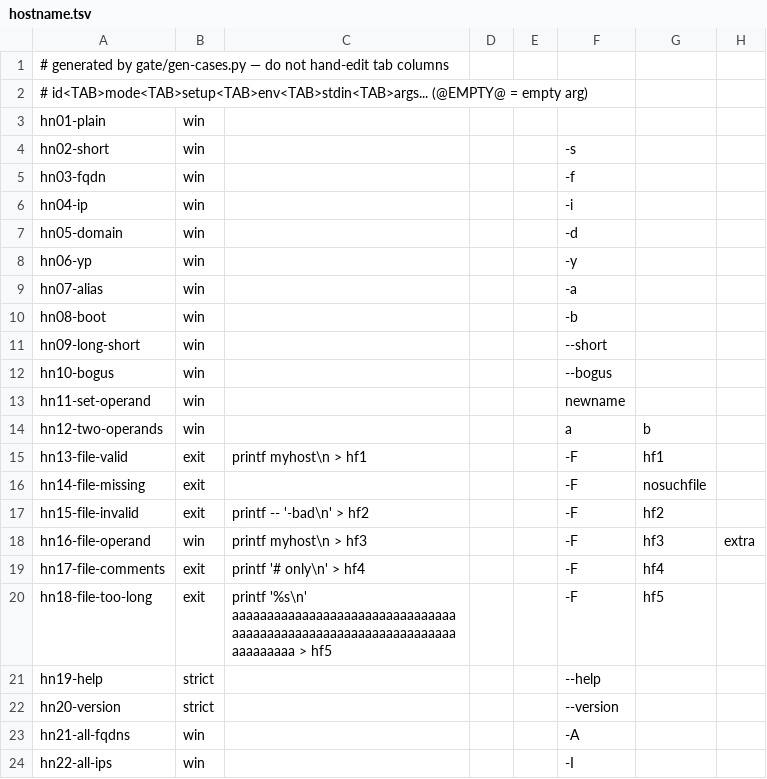
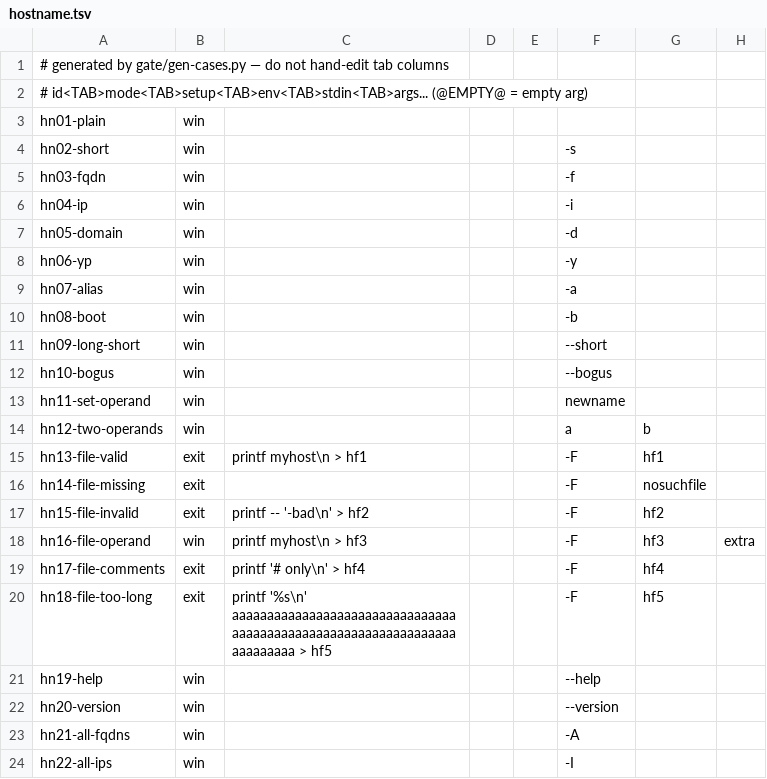
Before and after one commit to unixwin/WinuxCmd, a TSV file: rust2/gate/cases/hostname.tsv, drawn as a sheet.

Commit message:
wire hostname to the rust2 staticlib, drop its C++ body (#1488)
Mechanical replacement per rust2/REPLACEMENT-RECIPE.md: REGISTER_COMMAND
metadata byte-identical; handler body becomes one winux::rust2::run_command
("hostname", ctx.raw_args) call; the Winsock lookup, the #1526 -F/--file
read_file/set_name/check_name pipeline and the Debian usage table are
deleted. ctx.raw_args passes the operands verbatim because hostname.c
main() parses its own option run (net-tools rejection, -F operand
conflict, set-operand errors).

The rust2 side gains the dispatcher canonicalization the C++ scan relied
on: a registered long spelling (--short) sets ctx.has("-s") too, so the
net-tools rejection reports the short-form message for both spellings,
scanned in the C++ unsupported[] table order.

Gates: run-gate.sh hostname 22/22 green (5 GNU-gated + 17 win) with
RUST_BIN=wired product exe, CPP_BIN=baseline exe; hn19-help/hn20-version
demoted strict->win per the nproc np10/np21 precedent — the dispatcher's
branded sole --help/--version interception runs before the handler and is
byte-identical old vs new (matrix rows 04/05). cmd-matrix.sh hostname
29/29 rc+stdout+stderr byte-equal old vs new (--help/--version/-h/-V,
--file spellings incl. =value, -F with missing/invalid/operand-conflict
file, -sF bundled value, --). GNU rc oracle: 15/29 rows differ by the
documented Debian-vs-product class (Debian hostname ACCEPTS the net-tools
set and sets from -F as root; the product rejects them and validates
only) — already classified win in hostname.tsv, explained by the module
header. ctest slice hostname 11/11.

```diff
--- a/rust2/gate/cases/hostname.tsv
+++ b/rust2/gate/cases/hostname.tsv
@@ -20,4 +20,4 @@ hn17-file-comments	exit	printf '# only\n' > hf4			-F	hf4
 hn18-file-too-long	exit	printf '%s\n' aaaaaaaaaaaaaaaaaaaaaaaaaaaaaaaaaaaaaaaaaaaaaaaaaaaaaaaaaaaaaaaaaaaaaaaaa > hf5			-F	hf5
-hn19-help	strict				--help
-hn20-version	strict				--version
+hn19-help	win				--help
+hn20-version	win				--version
 hn21-all-fqdns	win				-A
```
Also changed, not shown: 4 other files.
